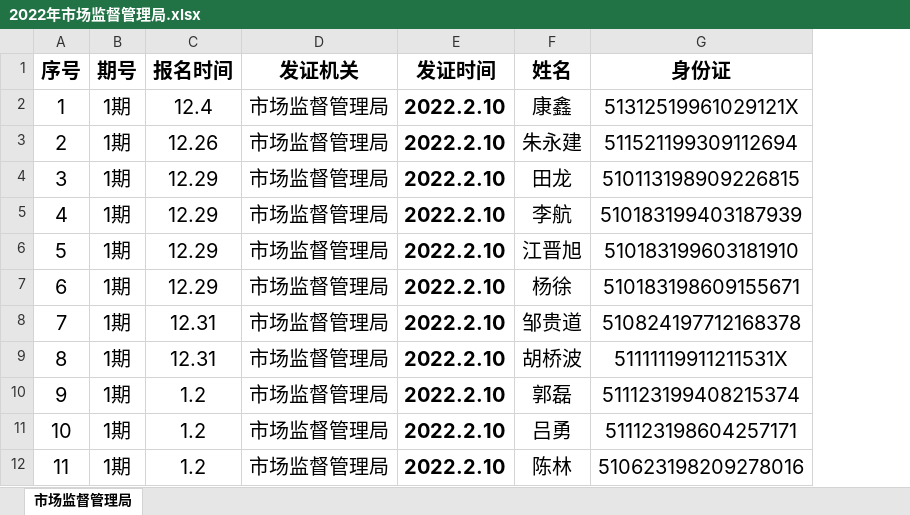
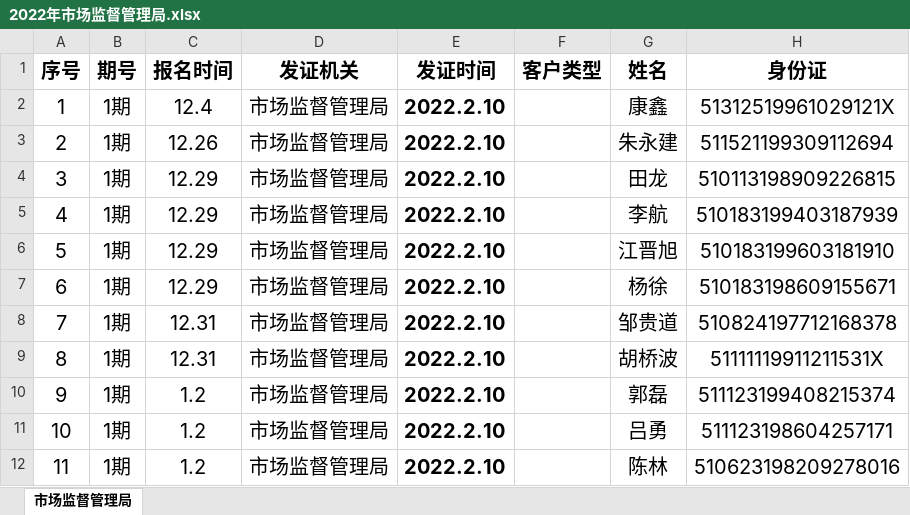
Before and after one commit to leojiang/customer-tracker, an Excel workbook: docs/data sample/2022年市场监督管理局.xlsx, sheet 市场监督管理局, drawn as a sheet; only a part is shown; values as stored, in another font and other column widths than the file's, no borders; the diff names each change by its address in the sheet, - before the commit and + after, or states it on an @@ line.

```diff
--- a/docs/data sample/2022年市场监督管理局.xlsx (sheet 市场监督管理局)
+++ b/docs/data sample/2022年市场监督管理局.xlsx (sheet 市场监督管理局)
+column F (客户类型), empty
```
Also changed, not shown: docs/data sample/2022年应急管理厅.xlsx, docs/data sample/2023年住建厅.xlsx, 11 other files.
